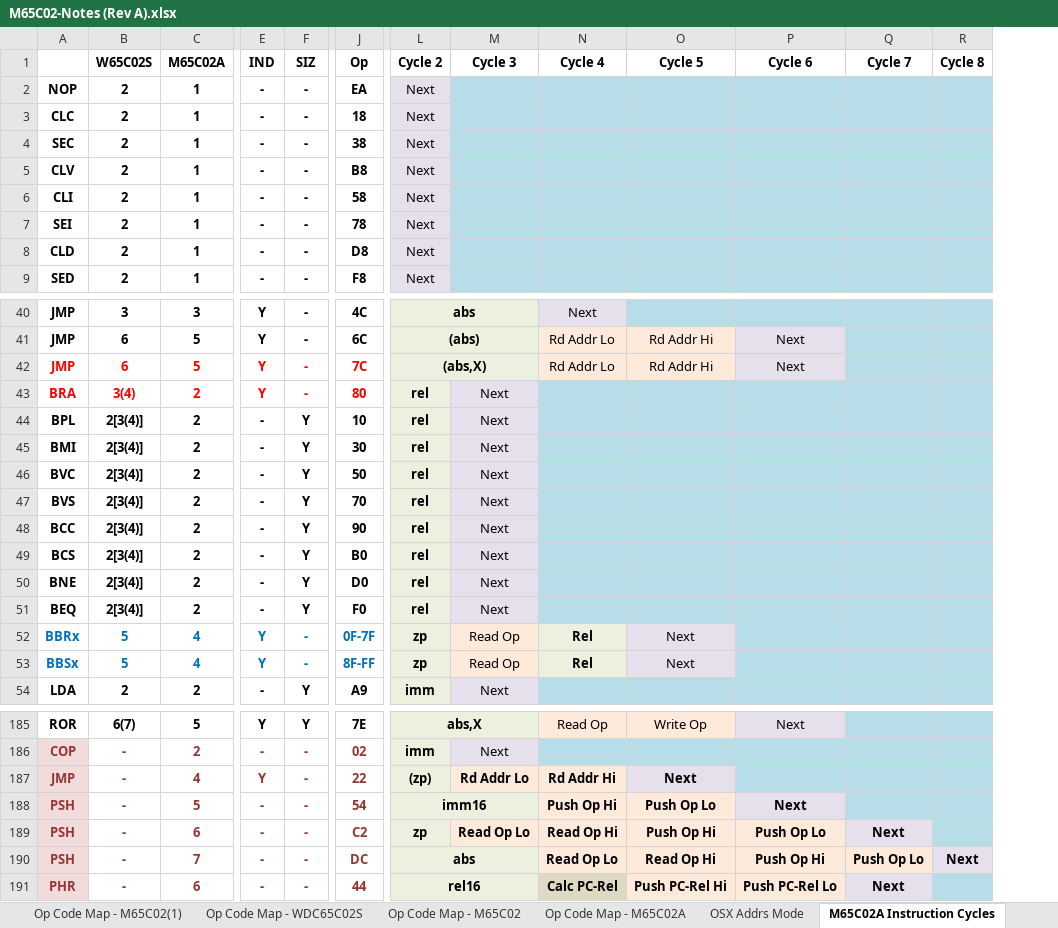
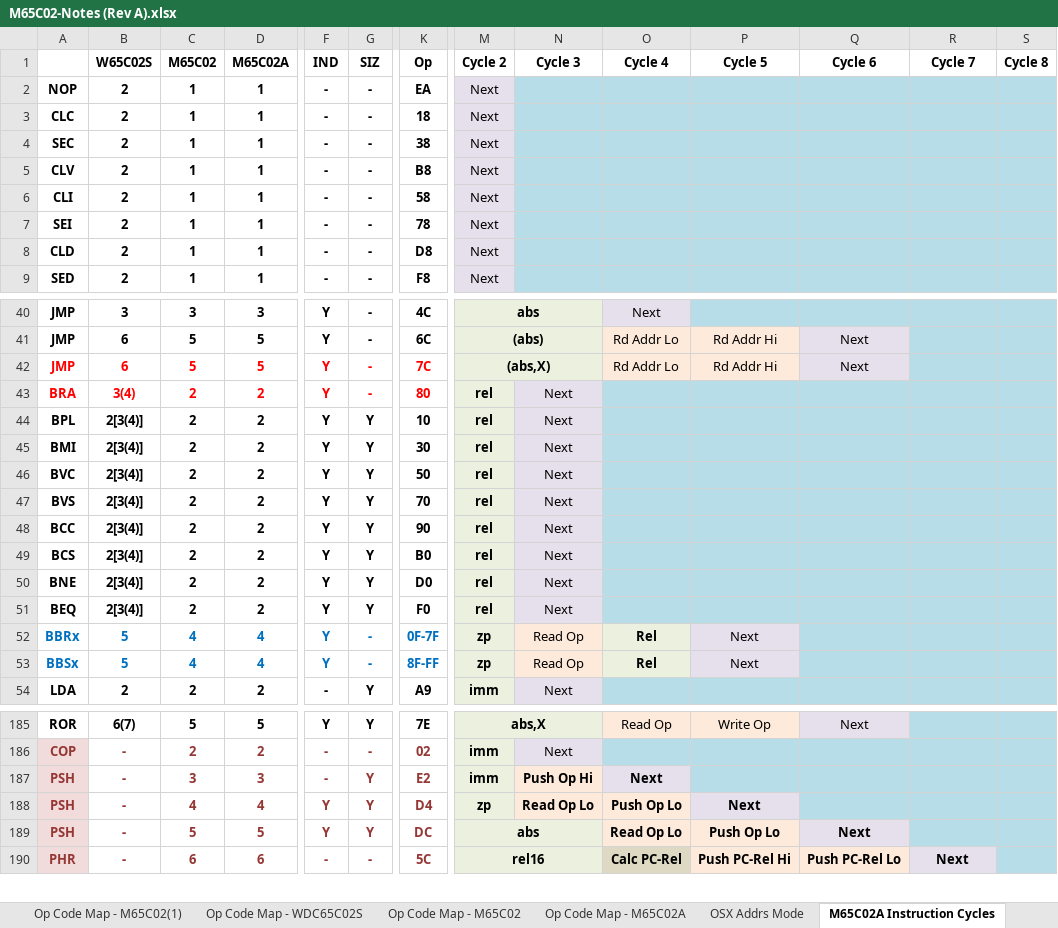
Before and after one commit to MorrisMA/M65C02A, an Excel workbook: Docs/M65C02-Notes (Rev A).xlsx, sheet M65C02A Instruction Cycles, drawn as a sheet; only a part is shown, gaps mark what is left out; values as stored, in another font and other column widths than the file's, no borders; removed rows and columns are numbered as before the commit, all else as after; rows hold the shown columns only; the diff covers the shown part only; the diff names each change by its address in the sheet, - before the commit and + after, or states it on an @@ line.

```diff
--- a/Docs/M65C02-Notes (Rev A).xlsx (sheet M65C02A Instruction Cycles)
+++ b/Docs/M65C02-Notes (Rev A).xlsx (sheet M65C02A Instruction Cycles)
+column C (M65C02), rows 2-9: all 1; rows 40-54: 3 | 5 | 5 | 2 | 2 | 2 | 2 | 2 | 2 | 2 | 2 | 2 | 4 | 4 | 2; rows 185-190: 5 | 2 | 3 | 4 | 5 | 6
-F44:F51 (IND): -
+F44:F51 (IND): Y
-row 187: JMP | - | 4 | Y | - | 22 | (zp) | Rd Addr Lo | Rd Addr Hi | Next
-D187 (M65C02A): 5
+D187 (M65C02A): 3
-G187:G189 (SIZ): -
+G187:G189 (SIZ): Y
-K187 (Op): 54
+K187 (Op): E2
-M187 (Cycle 2): imm16
+M187 (Cycle 2): imm
-L188:M188 merged
-N187 (Cycle 3): (empty)
+N187 (Cycle 3): Push Op Hi
-O187 (Cycle 4): Push Op Hi
+O187 (Cycle 4): Next
-P187 (Cycle 5): Push Op Lo
+P187 (Cycle 5): (empty)
-P187 fill: #FDEADA
+P187 fill: #B7DEE8
-Q187 (Cycle 6): Next
+Q187 (Cycle 6): (empty)
-Q187 fill: #E6E0EC
+Q187 fill: #B7DEE8
-D188 (M65C02A): 6
+D188 (M65C02A): 4
-F188:F189 (IND): -
+F188:F189 (IND): Y
-K188 (Op): C2
+K188 (Op): D4
-O188 (Cycle 4): Read Op Hi
+O188 (Cycle 4): Push Op Lo
-P188 (Cycle 5): Push Op Hi
+P188 (Cycle 5): Next
-Q188 (Cycle 6): Push Op Lo
+Q188 (Cycle 6): (empty)
-Q188 fill: #FDEADA
+Q188 fill: #B7DEE8
-R188 (Cycle 7): Next
+R188 (Cycle 7): (empty)
-R188 fill: #E6E0EC
+R188 fill: #B7DEE8
-D189 (M65C02A): 7
+D189 (M65C02A): 5
-P189 (Cycle 5): Read Op Hi
+P189 (Cycle 5): Push Op Lo
-Q189 (Cycle 6): Push Op Hi
+Q189 (Cycle 6): Next
-R189 (Cycle 7): Push Op Lo
+R189 (Cycle 7): (empty)
-R189 fill: #FDEADA
+R189 fill: #B7DEE8
-S189 (Cycle 8): Next
+S189 (Cycle 8): (empty)
-S189 fill: #E6E0EC
+S189 fill: #B7DEE8
-K190 (Op): 44
+K190 (Op): 5C
```
Also changed, not shown: 15 added rows, 16 removed rows, 46 edited cells, cell formats and merged cells elsewhere in this sheet, sheet M65C02A Instruction Cycles (2), 4 other files.
